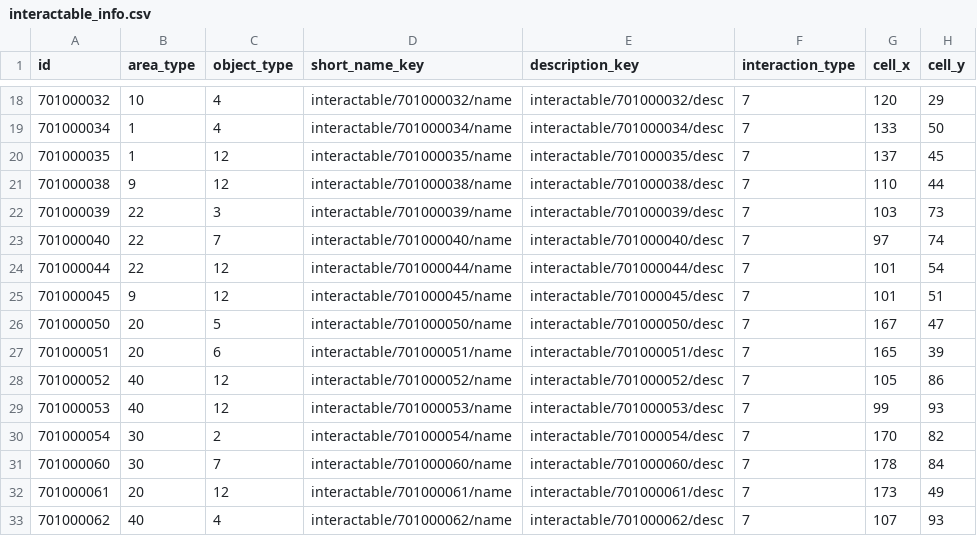
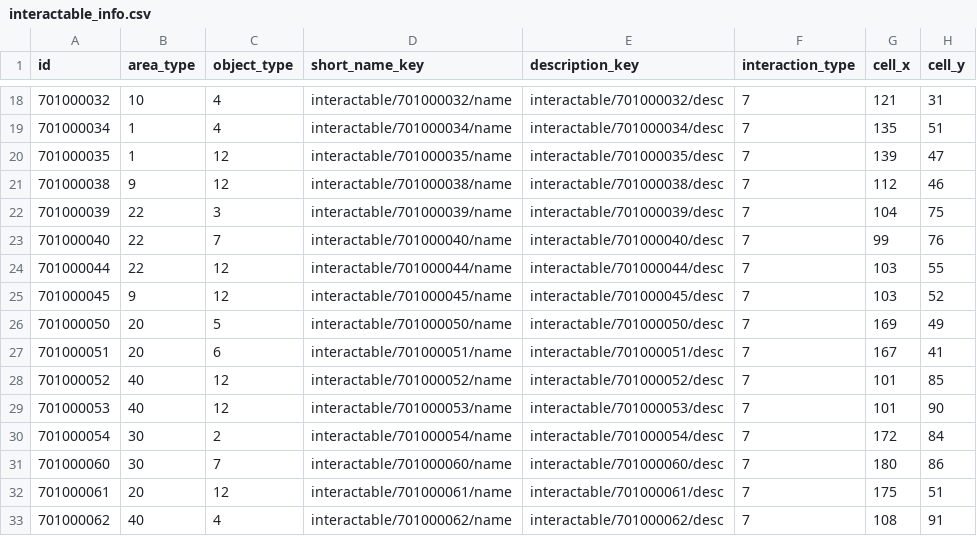
Before and after one commit to yjhan211/orbtail-server, a CSV file: network/Common/csv/interactable_info.csv, drawn as a sheet; only a part is shown, gaps mark what is left out; the diff covers the shown part only.

```diff
--- a/network/Common/csv/interactable_info.csv
+++ b/network/Common/csv/interactable_info.csv
@@ -18,16 +18,16 @@ id,area_type,object_type,short_name_key,description_key,interaction_type,cell_x,
-701000032,10,4,interactable/701000032/name,interactable/701000032/desc,7,120,29
-701000034,1,4,interactable/701000034/name,interactable/701000034/desc,7,133,50
-701000035,1,12,interactable/701000035/name,interactable/701000035/desc,7,137,45
-701000038,9,12,interactable/701000038/name,interactable/701000038/desc,7,110,44
-701000039,22,3,interactable/701000039/name,interactable/701000039/desc,7,103,73
-701000040,22,7,interactable/701000040/name,interactable/701000040/desc,7,97,74
-701000044,22,12,interactable/701000044/name,interactable/701000044/desc,7,101,54
-701000045,9,12,interactable/701000045/name,interactable/701000045/desc,7,101,51
-701000050,20,5,interactable/701000050/name,interactable/701000050/desc,7,167,47
-701000051,20,6,interactable/701000051/name,interactable/701000051/desc,7,165,39
-701000052,40,12,interactable/701000052/name,interactable/701000052/desc,7,105,86
-701000053,40,12,interactable/701000053/name,interactable/701000053/desc,7,99,93
-701000054,30,2,interactable/701000054/name,interactable/701000054/desc,7,170,82
-701000060,30,7,interactable/701000060/name,interactable/701000060/desc,7,178,84
-701000061,20,12,interactable/701000061/name,interactable/701000061/desc,7,173,49
-701000062,40,4,interactable/701000062/name,interactable/701000062/desc,7,107,93
+701000032,10,4,interactable/701000032/name,interactable/701000032/desc,7,121,31
+701000034,1,4,interactable/701000034/name,interactable/701000034/desc,7,135,51
+701000035,1,12,interactable/701000035/name,interactable/701000035/desc,7,139,47
+701000038,9,12,interactable/701000038/name,interactable/701000038/desc,7,112,46
+701000039,22,3,interactable/701000039/name,interactable/701000039/desc,7,104,75
+701000040,22,7,interactable/701000040/name,interactable/701000040/desc,7,99,76
+701000044,22,12,interactable/701000044/name,interactable/701000044/desc,7,103,55
+701000045,9,12,interactable/701000045/name,interactable/701000045/desc,7,103,52
+701000050,20,5,interactable/701000050/name,interactable/701000050/desc,7,169,49
+701000051,20,6,interactable/701000051/name,interactable/701000051/desc,7,167,41
+701000052,40,12,interactable/701000052/name,interactable/701000052/desc,7,101,85
+701000053,40,12,interactable/701000053/name,interactable/701000053/desc,7,101,90
+701000054,30,2,interactable/701000054/name,interactable/701000054/desc,7,172,84
+701000060,30,7,interactable/701000060/name,interactable/701000060/desc,7,180,86
+701000061,20,12,interactable/701000061/name,interactable/701000061/desc,7,175,51
+701000062,40,4,interactable/701000062/name,interactable/701000062/desc,7,108,91
```
Also changed, not shown: 3 added rows and 75 edited cells elsewhere in this file, network/Common/csv/localization.csv.
